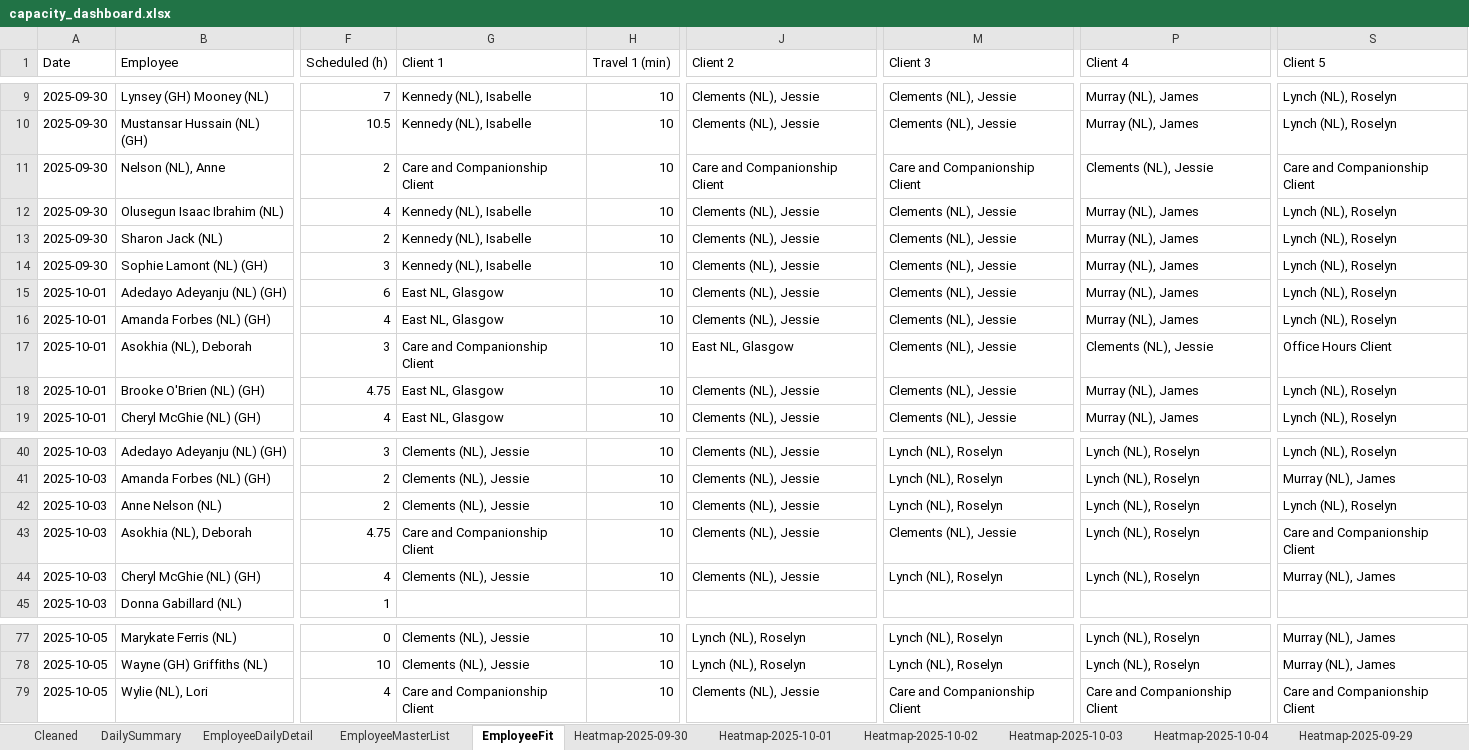
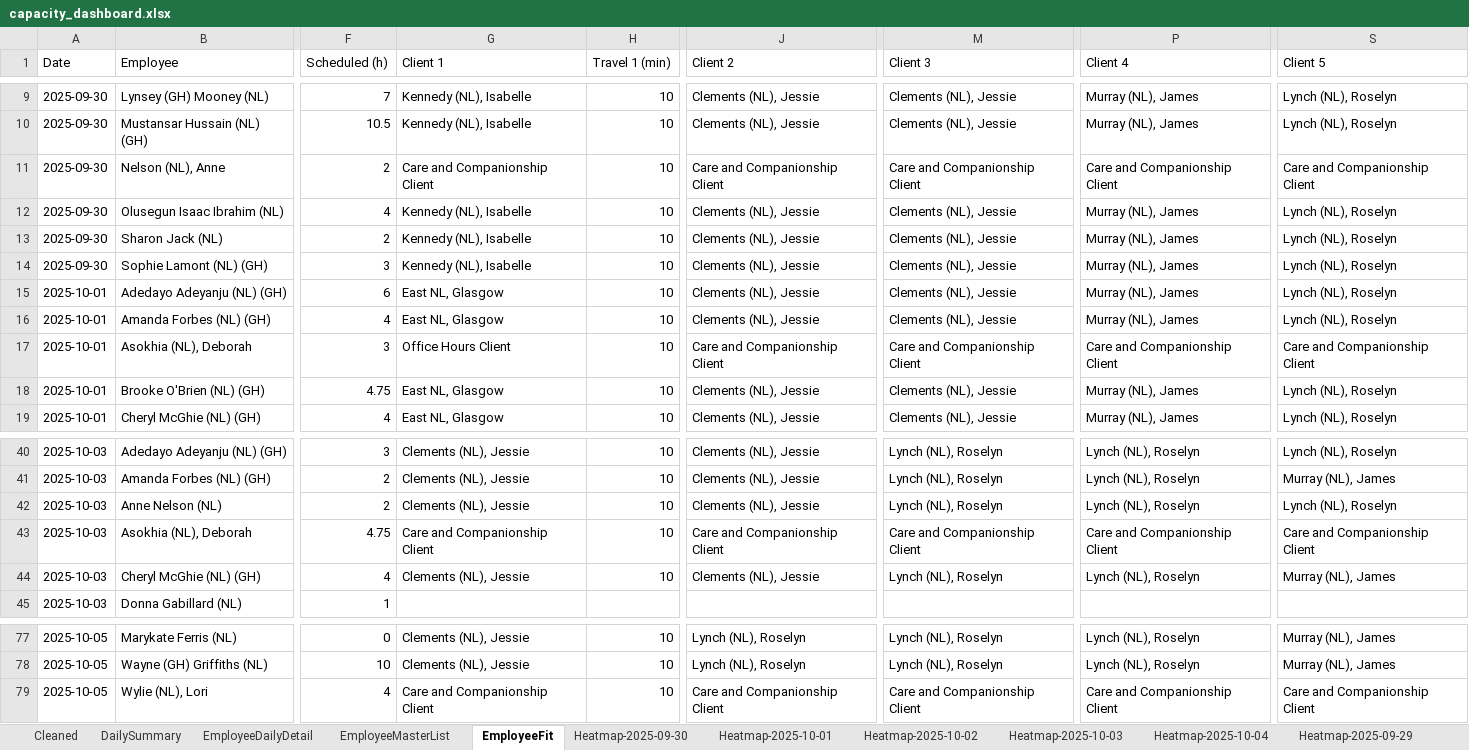
Before and after one commit to Mustansar-tech/CareCapacity, an Excel workbook: capacity_dashboard.xlsx, sheet EmployeeFit, drawn as a sheet; only a part is shown, gaps mark what is left out; values as stored, in another font and other column widths than the file's, no borders; the diff names each change by its address in the sheet, - before the commit and + after, or states it on an @@ line.

```diff
--- a/capacity_dashboard.xlsx (sheet EmployeeFit)
+++ b/capacity_dashboard.xlsx (sheet EmployeeFit)
-P11 (Client 4): Clements (NL), Jessie
+P11 (Client 4): Care and Companionship Client
-G17 (Client 1): Care and Companionship Client
+G17 (Client 1): Office Hours Client
-J17 (Client 2): East NL, Glasgow
+J17 (Client 2): Care and Companionship Client
-M17 (Client 3): Clements (NL), Jessie
+M17 (Client 3): Care and Companionship Client
-P17 (Client 4): Clements (NL), Jessie
+P17 (Client 4): Care and Companionship Client
-S17 (Client 5): Office Hours Client
+S17 (Client 5): Care and Companionship Client
-J43 (Client 2): Clements (NL), Jessie
+J43 (Client 2): Care and Companionship Client
-M43 (Client 3): Clements (NL), Jessie
+M43 (Client 3): Care and Companionship Client
-P43 (Client 4): Lynch (NL), Roselyn
+P43 (Client 4): Care and Companionship Client
-J79 (Client 2): Clements (NL), Jessie
+J79 (Client 2): Care and Companionship Client
```
Also changed, not shown: sheet Heatmap-2025-10-04, sheet Heatmap-2025-10-05, sheet Heatmap-2025-09-30, sheet Heatmap-2025-10-02, sheet Heatmap-2025-10-03, sheet Heatmap-2025-10-01.
